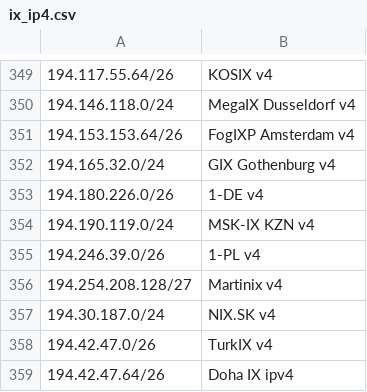
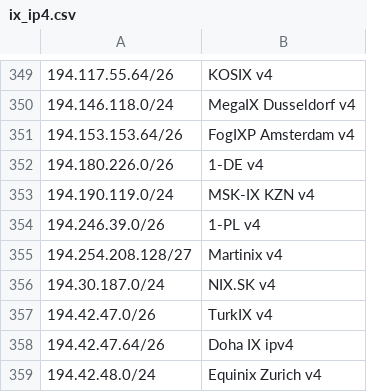
Before and after one commit to haensen/ix-networks, a CSV file: ix_ip4.csv, drawn as a sheet; only a part is shown, gaps mark what is left out; the shorter side is filled out with more unchanged rows; the diff names each change by its address in the sheet, - before the commit and + after, or states it on an @@ line.

```diff
--- a/ix_ip4.csv
+++ b/ix_ip4.csv
-row 352: 194.165.32.0/24 | GIX Gothenburg v4
```
Also changed, not shown: ix_ip6.csv.
